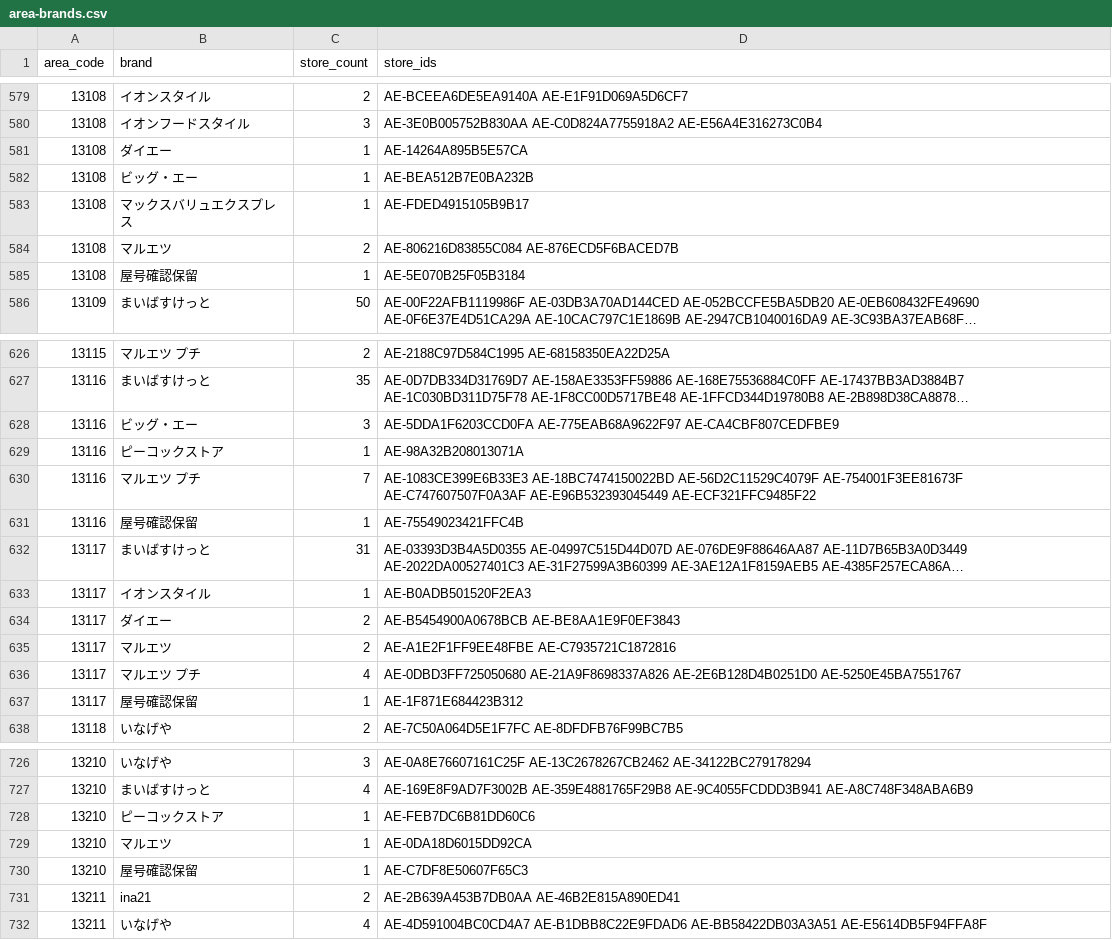
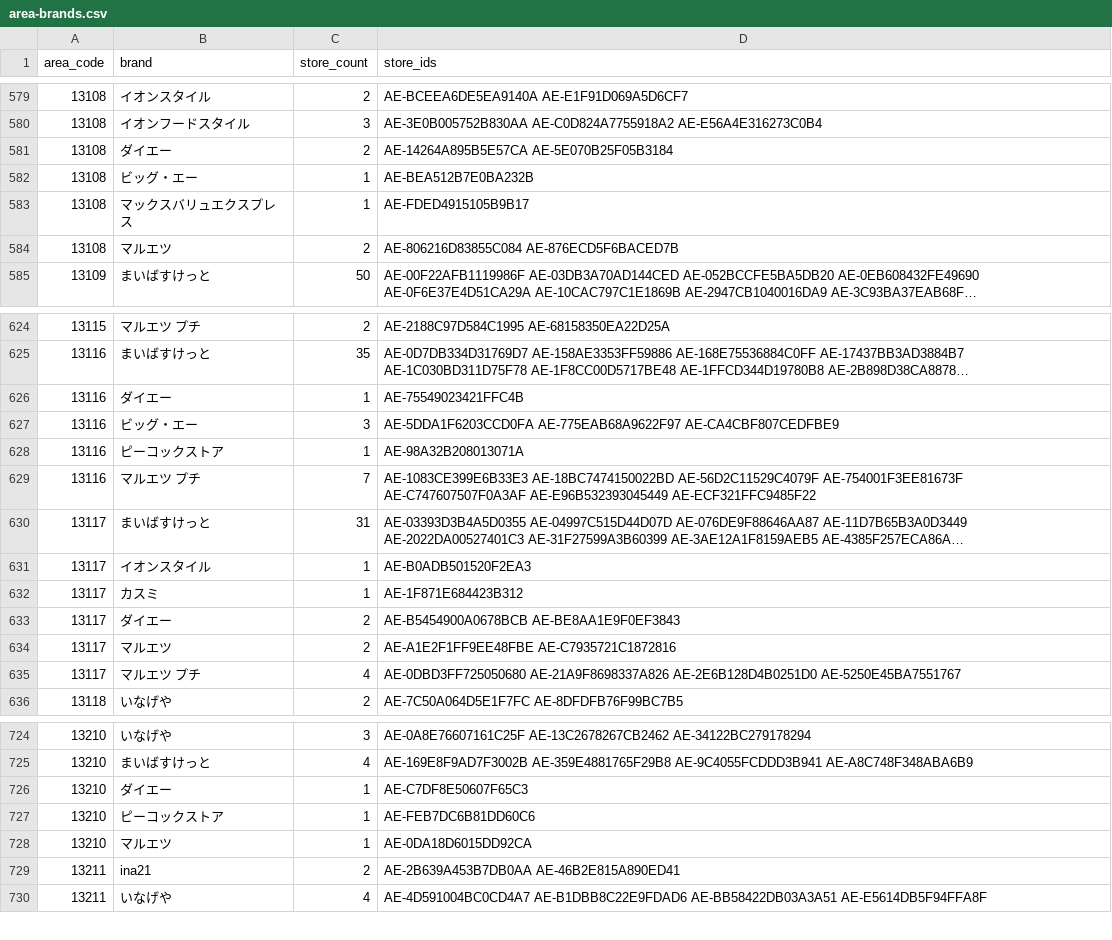
Before and after one commit to Kussoon/kussoon.github.io, a CSV file: v2/verification/aeon-municipality-distribution-data-v0.1/generated/city/area-brands.csv, drawn as a sheet; only a part is shown, gaps mark what is left out; long unchanged cells end in …; removed rows and columns are numbered as before the commit, all else as after; the diff covers the shown part only; the diff names each change by its address in the sheet, - before the commit and + after, or states it on an @@ line.

```diff
--- a/v2/verification/aeon-municipality-distribution-data-v0.1/generated/city/area-brands.csv
+++ b/v2/verification/aeon-municipality-distribution-data-v0.1/generated/city/area-brands.csv
-C581 (store_count): 1
+C581 (store_count): 2
-D581 (store_ids): AE-14264A895B5E57CA
+D581 (store_ids): AE-14264A895B5E57CA AE-5E070B25F05B3184
-row 585: 13108 | 屋号確認保留 | 1 | AE-5E070B25F05B3184
+row 626: 13116 | ダイエー | 1 | AE-75549023421FFC4B
-row 631: 13116 | 屋号確認保留 | 1 | AE-75549023421FFC4B
+row 632: 13117 | カスミ | 1 | AE-1F871E684423B312
-row 637: 13117 | 屋号確認保留 | 1 | AE-1F871E684423B312
+row 726: 13210 | ダイエー | 1 | AE-C7DF8E50607F65C3
-row 730: 13210 | 屋号確認保留 | 1 | AE-C7DF8E50607F65C3
```
Also changed, not shown: 1 removed row and 3 edited cells elsewhere in this file, v2/verification/aeon-municipality-distribution-data-v0.1/brand-overrides.csv, v2/verification/aeon-municipality-distribution-data-v0.1/generated/audit/brand-change-candidates.csv, 22 other files.
